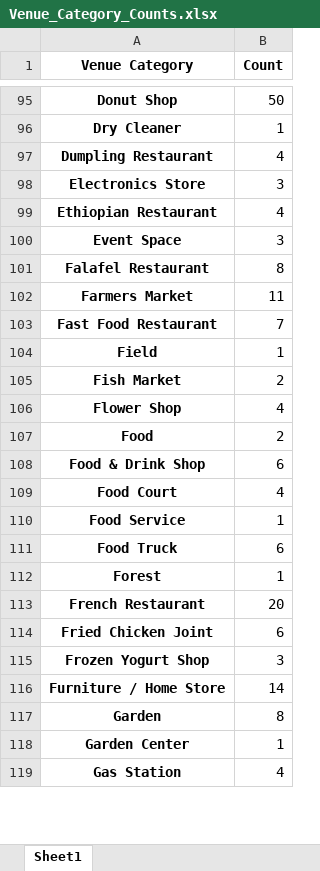
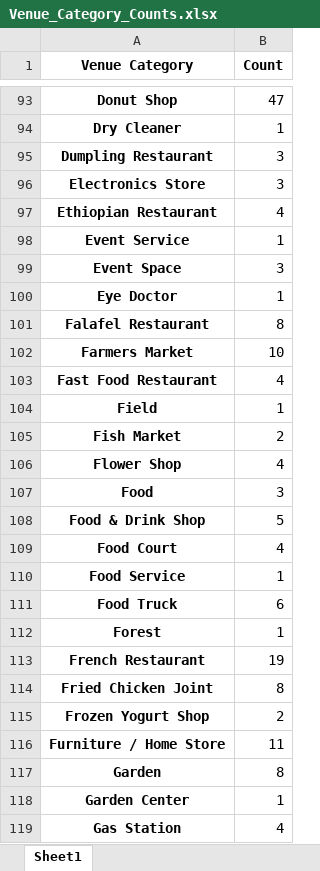
Before and after one commit to jhennessey11/Data-Science-with-Python, an Excel workbook: Venue_Category_Counts.xlsx, sheet Sheet1, drawn as a sheet; only a part is shown, gaps mark what is left out; values as stored, in another font and other column widths than the file's, no borders; addresses are those after the commit; the diff covers the shown part only; the diff names each change by its address in the sheet, - before the commit and + after, or states it on an @@ line.

```diff
--- a/Venue_Category_Counts.xlsx (sheet Sheet1)
+++ b/Venue_Category_Counts.xlsx (sheet Sheet1)
-B93 (Count): 50
+B93 (Count): 47
-B95 (Count): 4
+B95 (Count): 3
+row 98: Event Service | 1
+row 100: Eye Doctor | 1
-B102 (Count): 11
+B102 (Count): 10
-B103 (Count): 7
+B103 (Count): 4
-B107 (Count): 2
+B107 (Count): 3
-B108 (Count): 6
+B108 (Count): 5
-B113 (Count): 20
+B113 (Count): 19
-B114 (Count): 6
+B114 (Count): 8
-B115 (Count): 3
+B115 (Count): 2
-B116 (Count): 14
+B116 (Count): 11
```
Also changed, not shown: 7 added rows, 15 removed rows and 148 edited cells elsewhere in this sheet, Venue_Per_Hood.xlsx, 1 other file.
